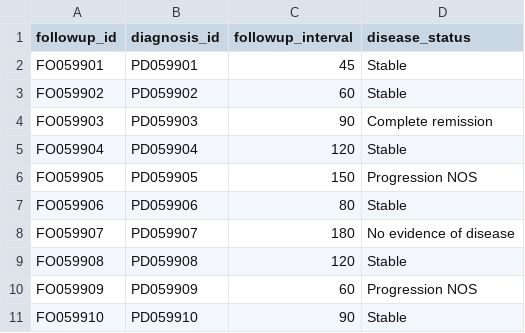
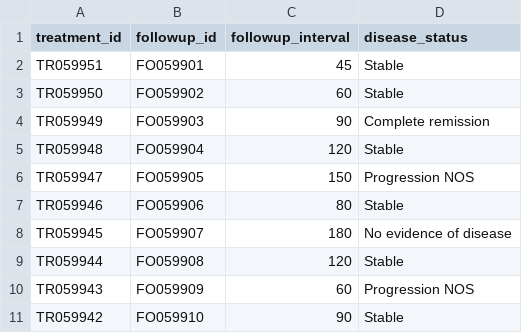
Before and after one commit to overture-stack/prelude, a CSV file: data/segmentedData/followup.csv, drawn as a sheet; only a part is shown; removed rows and columns are numbered as before the commit, all else as after; the diff names each change by its address in the sheet, - before the commit and + after, or states it on an @@ line.

```diff
--- a/data/segmentedData/followup.csv
+++ b/data/segmentedData/followup.csv
+column A (treatment_id), rows 2-11: TR059951 | TR059950 | TR059949 | TR059948 | TR059947 | TR059946 | TR059945 | TR059944 | TR059943 | TR059942
-column B (diagnosis_id), rows 2-11: PD059901 | PD059902 | PD059903 | PD059904 | PD059905 | PD059906 | PD059907 | PD059908 | PD059909 | PD059910
```
Also changed, not shown: data/segmentedData/treatment.csv, 6 other files.
